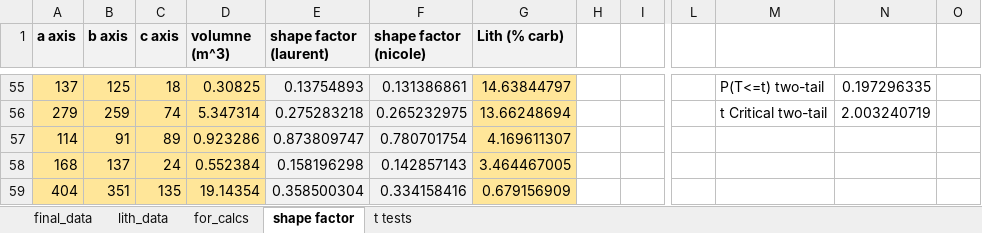
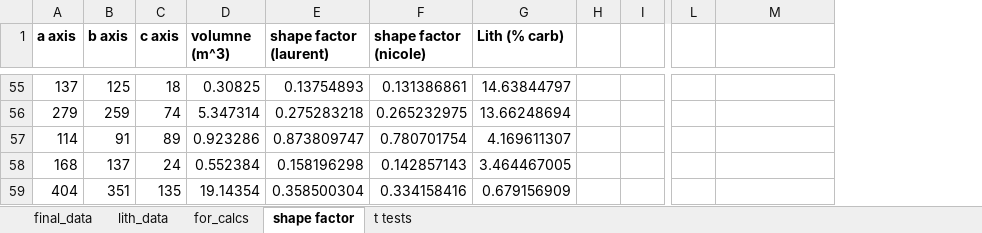
Before and after one commit to y05emite-sam/data_from_last_chance_canyon, an Excel workbook: boulder_data.xlsx, sheet shape factor, drawn as a sheet; only a part is shown, gaps mark what is left out; values as stored, in another font and other column widths than the file's, no borders; removed rows and columns are numbered as before the commit, all else as after; the diff covers the shown part only; the diff names each change by its address in the sheet, - before the commit and + after, or states it on an @@ line.

```diff
--- a/boulder_data.xlsx (sheet shape factor)
+++ b/boulder_data.xlsx (sheet shape factor)
-column H, empty
+column H, empty
-column N, rows 55-56: 0.197296335 | 2.003240719
-column O, empty
-A1:G1 fill: #F2F2F2
+A1:G1 fill: none
-A55:D59 fill: #FFE699
+A55:D59 fill: none
-E55:F59 fill: #F2F2F2
+E55:F59 fill: none
-G55:G59 fill: #FFE699
+G55:G59 fill: none
-M55: P(T<=t) two-tail
+M55: (empty)
-M56: t Critical two-tail
+M56: (empty)
```
Also changed, not shown: 13 edited cells and cell formats elsewhere in this sheet, sheet t tests.
